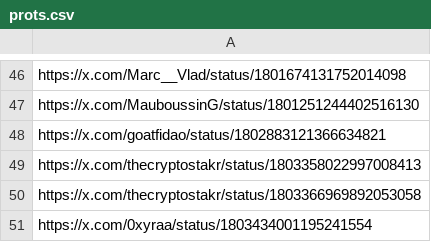
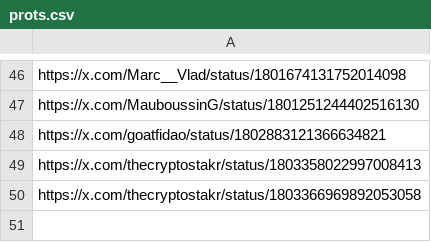
Before and after one commit to AngleProtocol/testers, a CSV file: tweetos/prots.csv, drawn as a sheet; only a part is shown, gaps mark what is left out; the diff names each change by its address in the sheet, - before the commit and + after, or states it on an @@ line.

Commit message:
Update prots.csv

```diff
--- a/tweetos/prots.csv
+++ b/tweetos/prots.csv
-row 51: https://x.com/0xyraa/status/1803434001195241554
```
